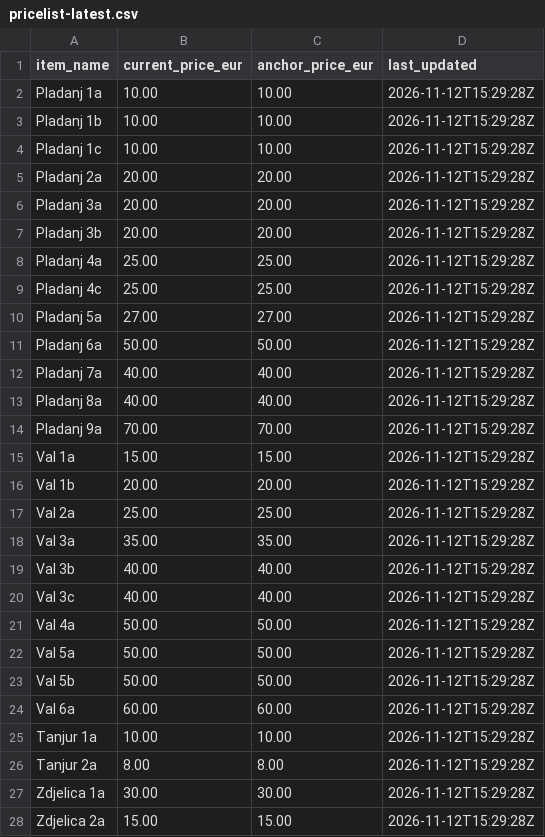
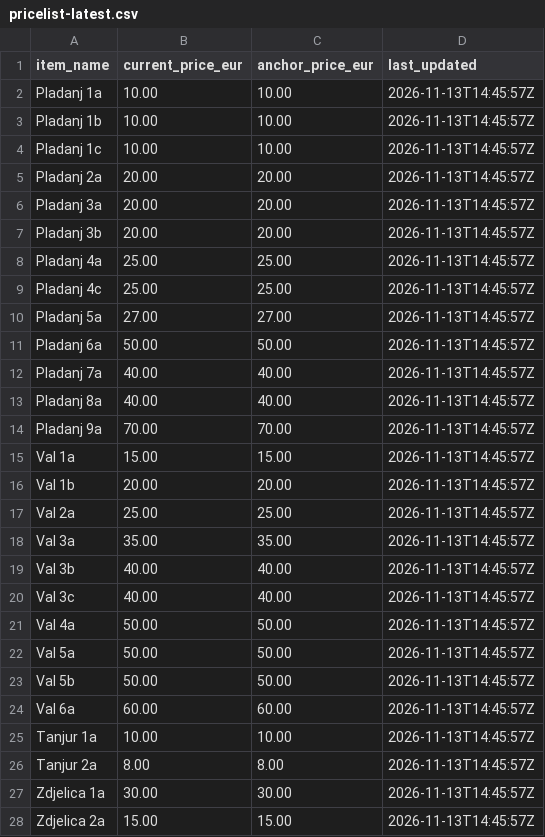
Before and after one commit to pinjusicmatea-23/stardi-cer, a CSV file: pricelist-latest.csv, drawn as a sheet; only a part is shown; the diff covers the shown part only.

```diff
--- a/pricelist-latest.csv
+++ b/pricelist-latest.csv
@@ -1,28 +1,28 @@
 item_name,current_price_eur,anchor_price_eur,last_updated
-Pladanj 1a,10.00,10.00,2026-11-12T15:29:28Z
-Pladanj 1b,10.00,10.00,2026-11-12T15:29:28Z
-Pladanj 1c,10.00,10.00,2026-11-12T15:29:28Z
-Pladanj 2a,20.00,20.00,2026-11-12T15:29:28Z
-Pladanj 3a,20.00,20.00,2026-11-12T15:29:28Z
-Pladanj 3b,20.00,20.00,2026-11-12T15:29:28Z
-Pladanj 4a,25.00,25.00,2026-11-12T15:29:28Z
-Pladanj 4c,25.00,25.00,2026-11-12T15:29:28Z
-Pladanj 5a,27.00,27.00,2026-11-12T15:29:28Z
-Pladanj 6a,50.00,50.00,2026-11-12T15:29:28Z
-Pladanj 7a,40.00,40.00,2026-11-12T15:29:28Z
-Pladanj 8a,40.00,40.00,2026-11-12T15:29:28Z
-Pladanj 9a,70.00,70.00,2026-11-12T15:29:28Z
-Val 1a,15.00,15.00,2026-11-12T15:29:28Z
-Val 1b,20.00,20.00,2026-11-12T15:29:28Z
-Val 2a,25.00,25.00,2026-11-12T15:29:28Z
-Val 3a,35.00,35.00,2026-11-12T15:29:28Z
-Val 3b,40.00,40.00,2026-11-12T15:29:28Z
-Val 3c,40.00,40.00,2026-11-12T15:29:28Z
-Val 4a,50.00,50.00,2026-11-12T15:29:28Z
-Val 5a,50.00,50.00,2026-11-12T15:29:28Z
-Val 5b,50.00,50.00,2026-11-12T15:29:28Z
-Val 6a,60.00,60.00,2026-11-12T15:29:28Z
-Tanjur 1a,10.00,10.00,2026-11-12T15:29:28Z
-Tanjur 2a,8.00,8.00,2026-11-12T15:29:28Z
-Zdjelica 1a,30.00,30.00,2026-11-12T15:29:28Z
-Zdjelica 2a,15.00,15.00,2026-11-12T15:29:28Z
+Pladanj 1a,10.00,10.00,2026-11-13T14:45:57Z
+Pladanj 1b,10.00,10.00,2026-11-13T14:45:57Z
+Pladanj 1c,10.00,10.00,2026-11-13T14:45:57Z
+Pladanj 2a,20.00,20.00,2026-11-13T14:45:57Z
+Pladanj 3a,20.00,20.00,2026-11-13T14:45:57Z
+Pladanj 3b,20.00,20.00,2026-11-13T14:45:57Z
+Pladanj 4a,25.00,25.00,2026-11-13T14:45:57Z
+Pladanj 4c,25.00,25.00,2026-11-13T14:45:57Z
+Pladanj 5a,27.00,27.00,2026-11-13T14:45:57Z
+Pladanj 6a,50.00,50.00,2026-11-13T14:45:57Z
+Pladanj 7a,40.00,40.00,2026-11-13T14:45:57Z
+Pladanj 8a,40.00,40.00,2026-11-13T14:45:57Z
+Pladanj 9a,70.00,70.00,2026-11-13T14:45:57Z
+Val 1a,15.00,15.00,2026-11-13T14:45:57Z
+Val 1b,20.00,20.00,2026-11-13T14:45:57Z
+Val 2a,25.00,25.00,2026-11-13T14:45:57Z
+Val 3a,35.00,35.00,2026-11-13T14:45:57Z
+Val 3b,40.00,40.00,2026-11-13T14:45:57Z
+Val 3c,40.00,40.00,2026-11-13T14:45:57Z
+Val 4a,50.00,50.00,2026-11-13T14:45:57Z
+Val 5a,50.00,50.00,2026-11-13T14:45:57Z
+Val 5b,50.00,50.00,2026-11-13T14:45:57Z
+Val 6a,60.00,60.00,2026-11-13T14:45:57Z
+Tanjur 1a,10.00,10.00,2026-11-13T14:45:57Z
+Tanjur 2a,8.00,8.00,2026-11-13T14:45:57Z
+Zdjelica 1a,30.00,30.00,2026-11-13T14:45:57Z
+Zdjelica 2a,15.00,15.00,2026-11-13T14:45:57Z
```
Also changed, not shown: 31 edited cells elsewhere in this file, 2 other files.
